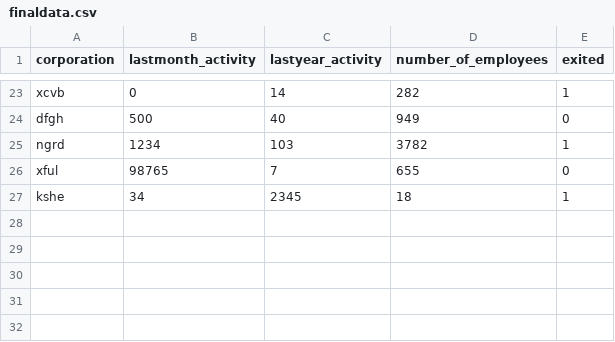
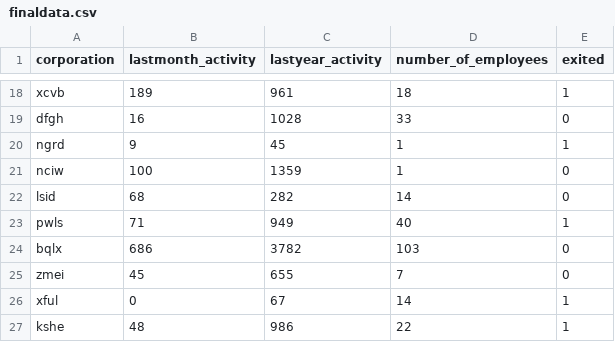
Before and after one commit to Benjamin-Knoepfle/ML-Model-Scoring-and-Monitoring, a CSV file: ingesteddata/finaldata.csv, drawn as a sheet; only a part is shown, gaps mark what is left out; addresses are those after the commit; the diff covers the shown part only; the diff names each change by its address in the sheet, - before the commit and + after, or states it on an @@ line.

```diff
--- a/ingesteddata/finaldata.csv
+++ b/ingesteddata/finaldata.csv
-B18 (lastmonth_activity): 0
+B18 (lastmonth_activity): 189
-C18 (lastyear_activity): 14
+C18 (lastyear_activity): 961
-D18 (number_of_employees): 282
+D18 (number_of_employees): 18
-B19 (lastmonth_activity): 500
+B19 (lastmonth_activity): 16
-C19 (lastyear_activity): 40
+C19 (lastyear_activity): 1028
-D19 (number_of_employees): 949
+D19 (number_of_employees): 33
-B20 (lastmonth_activity): 1234
+B20 (lastmonth_activity): 9
-C20 (lastyear_activity): 103
+C20 (lastyear_activity): 45
-D20 (number_of_employees): 3782
+D20 (number_of_employees): 1
+row 21: nciw | 100 | 1359 | 1 | 0
+row 22: lsid | 68 | 282 | 14 | 0
+row 23: pwls | 71 | 949 | 40 | 1
+row 24: bqlx | 686 | 3782 | 103 | 0
+row 25: zmei | 45 | 655 | 7 | 0
-B26 (lastmonth_activity): 98765
+B26 (lastmonth_activity): 0
-C26 (lastyear_activity): 7
+C26 (lastyear_activity): 67
-D26 (number_of_employees): 655
+D26 (number_of_employees): 14
-E26 (exited): 0
+E26 (exited): 1
-B27 (lastmonth_activity): 34
+B27 (lastmonth_activity): 48
-C27 (lastyear_activity): 2345
+C27 (lastyear_activity): 986
-D27 (number_of_employees): 18
+D27 (number_of_employees): 22
```
Also changed, not shown: 5 removed rows and 57 edited cells elsewhere in this file, 13 other files.
